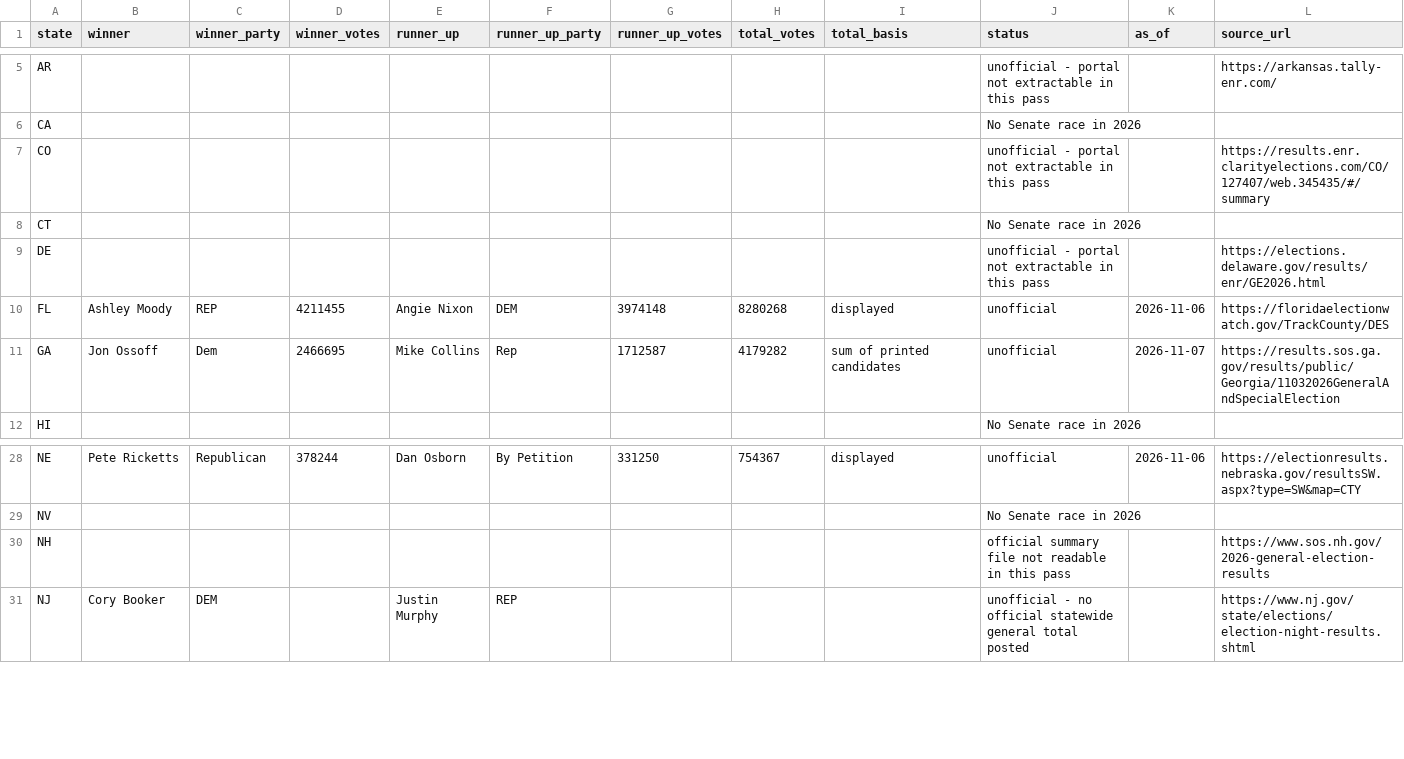
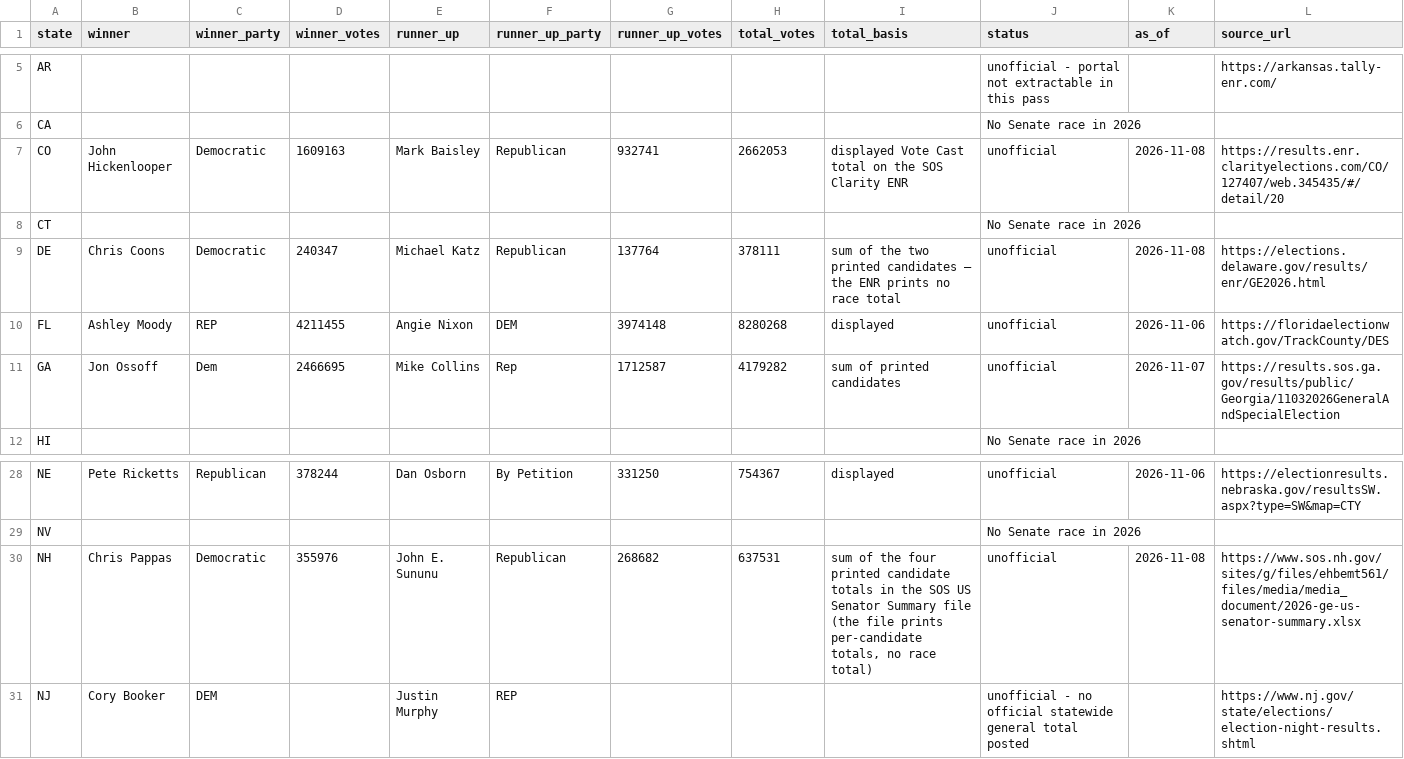
Before and after one commit to flavorgood/open-tally, a CSV file: data/senate-results-2026.csv, drawn as a sheet; only a part is shown, gaps mark what is left out.

Commit message:
Fix the Maryland Governor total and finish the Senate count: Maryland's county figures (2,033,639, from the Board's county detail page) now stand against the statewide page's later print of 2,045,846, both numbers printed as the disagreement they are; the Senate file gains the verified Colorado, Delaware and New Hampshire rows from the record (Hickenlooper, Coons, Pappas — all holds), and the national Senate line is computed from that file at build time: 43 Republicans, 48 Democrats, 2 Independents on decided races, 93 of 100 seats, with Alaska's uncalled seat counted for no party

```diff
--- a/data/senate-results-2026.csv
+++ b/data/senate-results-2026.csv
@@ -6,5 +6,5 @@ AR,,,,,,,,,unofficial - portal not extractable in this pass,,https://arkansas.ta
 CA,,,,,,,,,No Senate race in 2026,,
-CO,,,,,,,,,unofficial - portal not extractable in this pass,,https://results.enr.clarityelections.com/CO/127407/web.345435/#/summary
+CO,John Hickenlooper,Democratic,1609163,Mark Baisley,Republican,932741,2662053,displayed Vote Cast total on the SOS Clarity ENR,unofficial,2026-11-08,https://results.enr.clarityelections.com/CO/127407/web.345435/#/detail/20
 CT,,,,,,,,,No Senate race in 2026,,
-DE,,,,,,,,,unofficial - portal not extractable in this pass,,https://elections.delaware.gov/results/enr/GE2026.html
+DE,Chris Coons,Democratic,240347,Michael Katz,Republican,137764,378111,sum of the two printed candidates — the ENR prints no race total,unofficial,2026-11-08,https://elections.delaware.gov/results/enr/GE2026.html
 FL,Ashley Moody,REP,4211455,Angie Nixon,DEM,3974148,8280268,displayed,unofficial,2026-11-06,https://floridaelectionwatch.gov/TrackCounty/DES
@@ -29,3 +29,3 @@ NE,Pete Ricketts,Republican,378244,Dan Osborn,By Petition,331250,754367,displaye
 NV,,,,,,,,,No Senate race in 2026,,
-NH,,,,,,,,,official summary file not readable in this pass,,https://www.sos.nh.gov/2026-general-election-results
+NH,Chris Pappas,Democratic,355976,John E. Sununu,Republican,268682,637531,"sum of the four printed candidate totals in the SOS US Senator Summary file (the file prints per-candidate totals, no race total)",unofficial,2026-11-08,https://www.sos.nh.gov/sites/g/files/ehbemt561/files/media/media_document/2026-ge-us-senator-summary.xlsx
 NJ,Cory Booker,DEM,,Justin Murphy,REP,,,,unofficial - no official statewide general total posted,,https://www.nj.gov/state/elections/election-night-results.shtml
```
Also changed, not shown: 1 other file.
